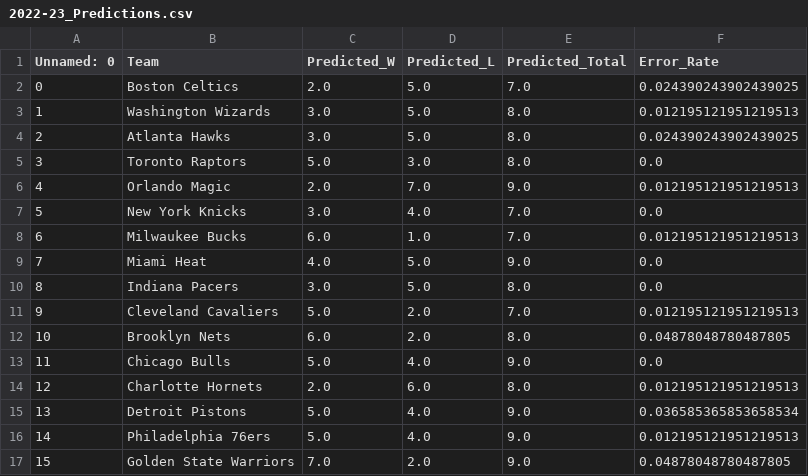
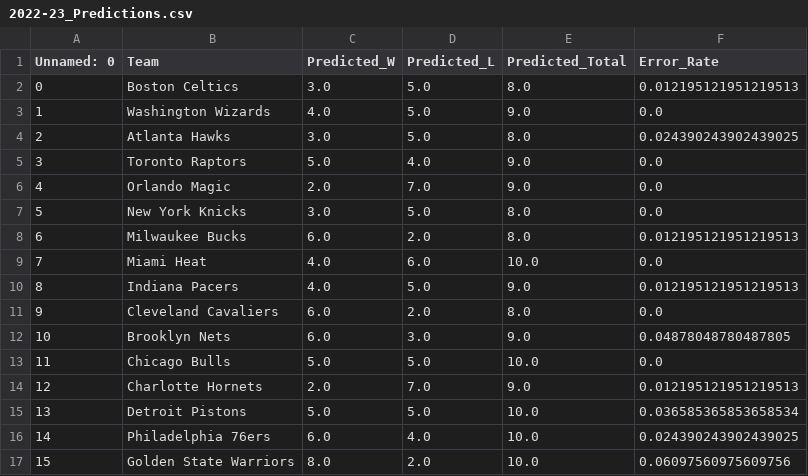
Before and after one commit to kobegatti/NBAGamePredictor, a CSV file: 2022-23/data/2022-23_Predictions.csv, drawn as a sheet; only a part is shown; the diff covers the shown part only.

```diff
--- a/2022-23/data/2022-23_Predictions.csv
+++ b/2022-23/data/2022-23_Predictions.csv
@@ -1,17 +1,17 @@
 Unnamed: 0,Team,Predicted_W,Predicted_L,Predicted_Total,Error_Rate
-0,Boston Celtics,2.0,5.0,7.0,0.024390243902439025
-1,Washington Wizards,3.0,5.0,8.0,0.012195121951219513
+0,Boston Celtics,3.0,5.0,8.0,0.012195121951219513
+1,Washington Wizards,4.0,5.0,9.0,0.0
 2,Atlanta Hawks,3.0,5.0,8.0,0.024390243902439025
-3,Toronto Raptors,5.0,3.0,8.0,0.0
-4,Orlando Magic,2.0,7.0,9.0,0.012195121951219513
-5,New York Knicks,3.0,4.0,7.0,0.0
-6,Milwaukee Bucks,6.0,1.0,7.0,0.012195121951219513
-7,Miami Heat,4.0,5.0,9.0,0.0
-8,Indiana Pacers,3.0,5.0,8.0,0.0
-9,Cleveland Cavaliers,5.0,2.0,7.0,0.012195121951219513
-10,Brooklyn Nets,6.0,2.0,8.0,0.04878048780487805
-11,Chicago Bulls,5.0,4.0,9.0,0.0
-12,Charlotte Hornets,2.0,6.0,8.0,0.012195121951219513
-13,Detroit Pistons,5.0,4.0,9.0,0.036585365853658534
-14,Philadelphia 76ers,5.0,4.0,9.0,0.012195121951219513
-15,Golden State Warriors,7.0,2.0,9.0,0.04878048780487805
+3,Toronto Raptors,5.0,4.0,9.0,0.0
+4,Orlando Magic,2.0,7.0,9.0,0.0
+5,New York Knicks,3.0,5.0,8.0,0.0
+6,Milwaukee Bucks,6.0,2.0,8.0,0.012195121951219513
+7,Miami Heat,4.0,6.0,10.0,0.0
+8,Indiana Pacers,4.0,5.0,9.0,0.012195121951219513
+9,Cleveland Cavaliers,6.0,2.0,8.0,0.0
+10,Brooklyn Nets,6.0,3.0,9.0,0.04878048780487805
+11,Chicago Bulls,5.0,5.0,10.0,0.0
+12,Charlotte Hornets,2.0,7.0,9.0,0.012195121951219513
+13,Detroit Pistons,5.0,5.0,10.0,0.036585365853658534
+14,Philadelphia 76ers,6.0,4.0,10.0,0.024390243902439025
+15,Golden State Warriors,8.0,2.0,10.0,0.06097560975609756
```
Also changed, not shown: 27 edited cells elsewhere in this file, 2022-23/data/2022-23.csv, 2022-23/data/2022-23WLRecords.csv, 1 other file.
